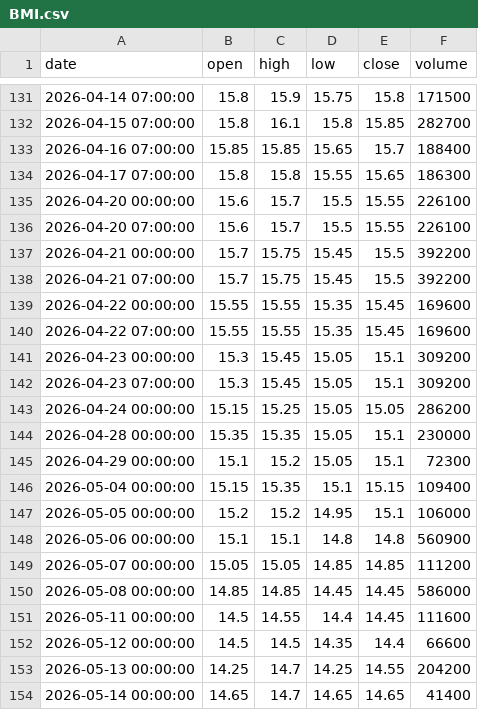
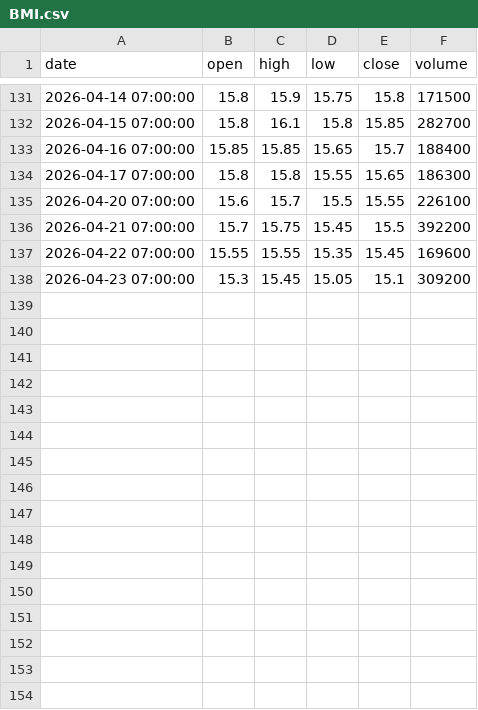
Before and after one commit to ALuong81/Find, a CSV file: data/market/BMI.csv, drawn as a sheet; only a part is shown, gaps mark what is left out.

Commit message:
update market data Fri May 15 05:30:42 UTC 2026

```diff
--- a/data/market/BMI.csv
+++ b/data/market/BMI.csv
@@ -134,21 +134,5 @@ date,open,high,low,close,volume
 2026-04-17 07:00:00,15.8,15.8,15.55,15.65,186300
-2026-04-20 00:00:00,15.6,15.7,15.5,15.55,226100
 2026-04-20 07:00:00,15.6,15.7,15.5,15.55,226100
-2026-04-21 00:00:00,15.7,15.75,15.45,15.5,392200
 2026-04-21 07:00:00,15.7,15.75,15.45,15.5,392200
-2026-04-22 00:00:00,15.55,15.55,15.35,15.45,169600
 2026-04-22 07:00:00,15.55,15.55,15.35,15.45,169600
-2026-04-23 00:00:00,15.3,15.45,15.05,15.1,309200
 2026-04-23 07:00:00,15.3,15.45,15.05,15.1,309200
-2026-04-24 00:00:00,15.15,15.25,15.05,15.05,286200
-2026-04-28 00:00:00,15.35,15.35,15.05,15.1,230000
-2026-04-29 00:00:00,15.1,15.2,15.05,15.1,72300
-2026-05-04 00:00:00,15.15,15.35,15.1,15.15,109400
-2026-05-05 00:00:00,15.2,15.2,14.95,15.1,106000
-2026-05-06 00:00:00,15.1,15.1,14.8,14.8,560900
-2026-05-07 00:00:00,15.05,15.05,14.85,14.85,111200
-2026-05-08 00:00:00,14.85,14.85,14.45,14.45,586000
-2026-05-11 00:00:00,14.5,14.55,14.4,14.45,111600
-2026-05-12 00:00:00,14.5,14.5,14.35,14.4,66600
-2026-05-13 00:00:00,14.25,14.7,14.25,14.55,204200
-2026-05-14 00:00:00,14.65,14.7,14.65,14.65,41400
```
Also changed, not shown: data/market/AGG.csv, data/market/BVS.csv, 14 other files.
